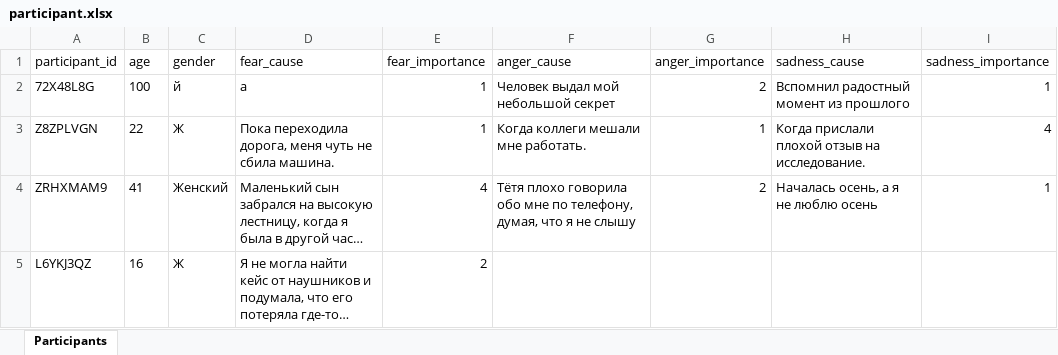
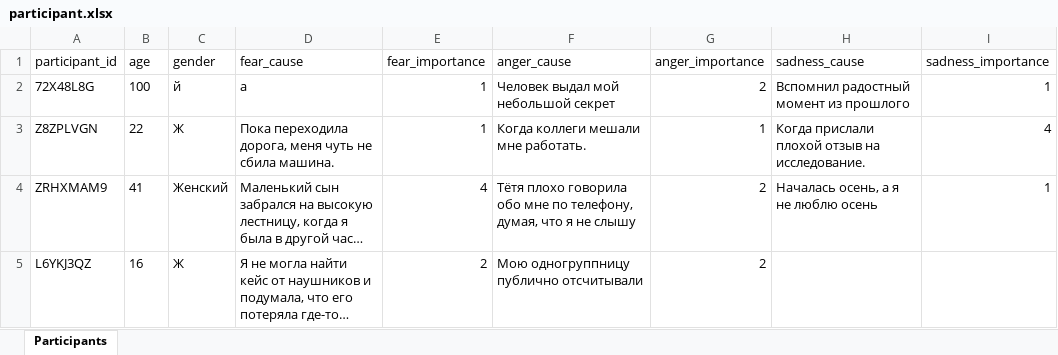
Before and after one commit to aapushnikov/intensity_profiles, an Excel workbook: dataset/participant.xlsx, sheet Participants, drawn as a sheet; long unchanged cells end in …; values as stored, in another font and other column widths than the file's, no borders; the diff names each change by its address in the sheet, - before the commit and + after, or states it on an @@ line.

Commit message:
Update participant L6YKJ3QZ

```diff
--- a/dataset/participant.xlsx (sheet Participants)
+++ b/dataset/participant.xlsx (sheet Participants)
-F5 (anger_cause): (empty)
+F5 (anger_cause): Мою одногруппницу публично отсчитывали
-G5 (anger_importance): (empty)
+G5 (anger_importance): 2
```
